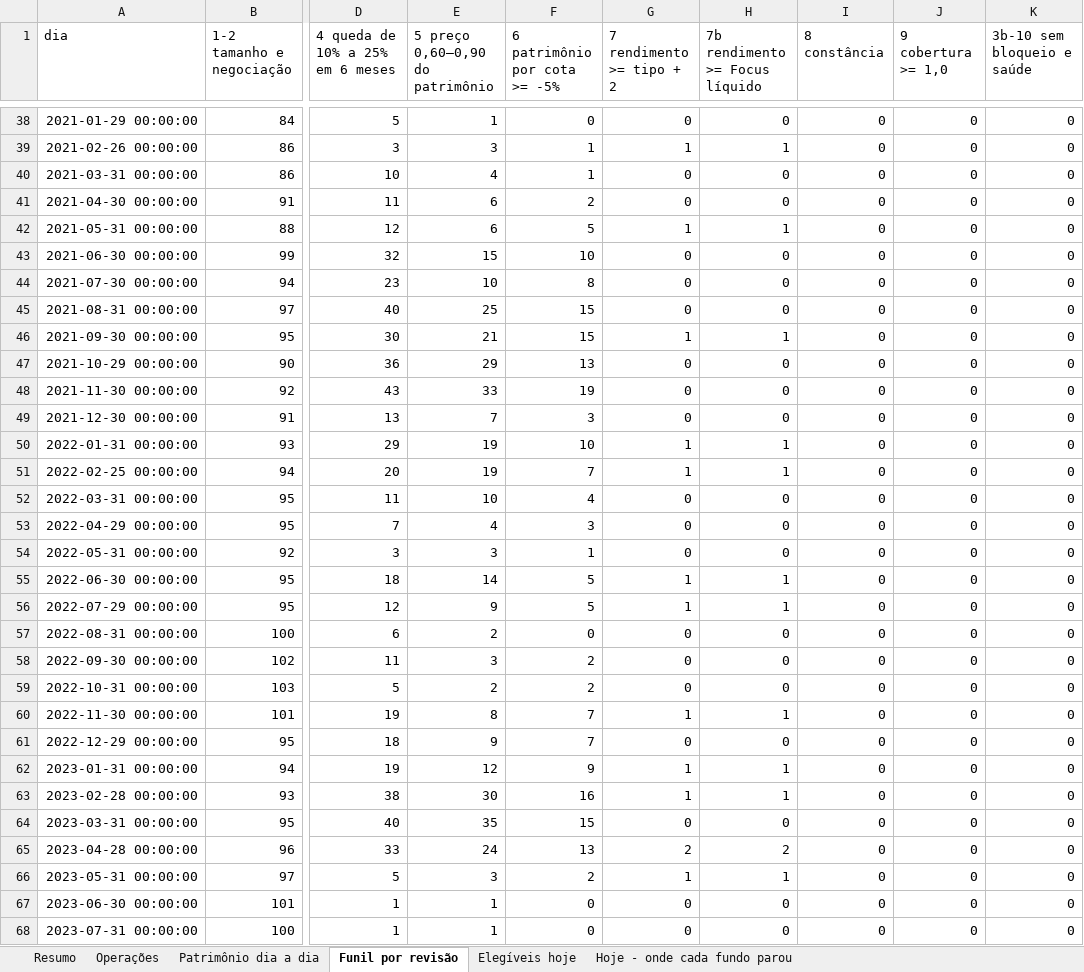
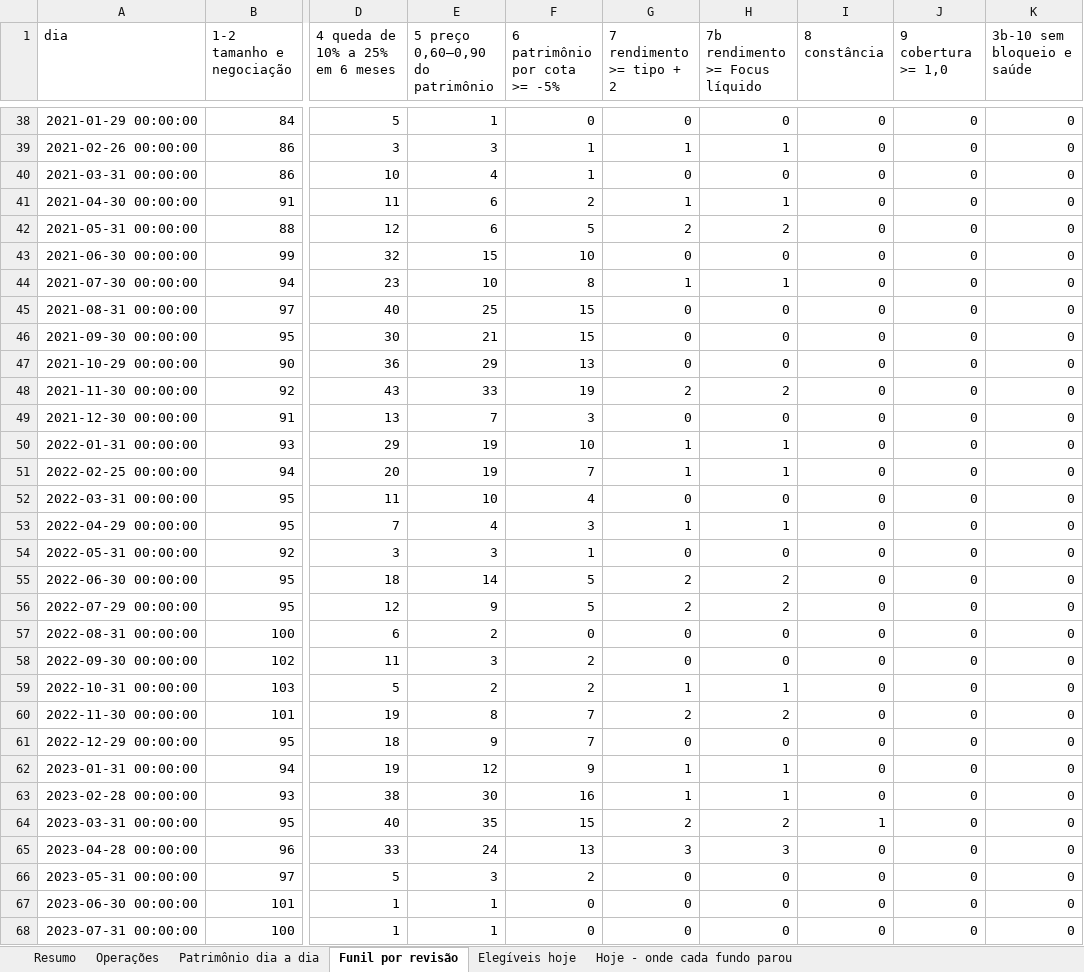
Before and after one commit to minorfurymusic/JPSchool-AI_Antigravity, an Excel workbook: planilhas/descontado_saudavel.xlsx, sheet Funil por revisão, drawn as a sheet; only a part is shown, gaps mark what is left out; values as stored, in another font and other column widths than the file's, no borders; the diff covers the shown part only; the diff names each change by its address in the sheet, - before the commit and + after, or states it on an @@ line.

```diff
--- a/planilhas/descontado_saudavel.xlsx (sheet Funil por revisão)
+++ b/planilhas/descontado_saudavel.xlsx (sheet Funil por revisão)
-G41 (7 rendimento >= tipo + 2): 0
+G41 (7 rendimento >= tipo + 2): 1
-H41 (7b rendimento >= Focus líquido): 0
+H41 (7b rendimento >= Focus líquido): 1
-G42 (7 rendimento >= tipo + 2): 1
+G42 (7 rendimento >= tipo + 2): 2
-H42 (7b rendimento >= Focus líquido): 1
+H42 (7b rendimento >= Focus líquido): 2
-G44 (7 rendimento >= tipo + 2): 0
+G44 (7 rendimento >= tipo + 2): 1
-H44 (7b rendimento >= Focus líquido): 0
+H44 (7b rendimento >= Focus líquido): 1
-G46 (7 rendimento >= tipo + 2): 1
+G46 (7 rendimento >= tipo + 2): 0
-H46 (7b rendimento >= Focus líquido): 1
+H46 (7b rendimento >= Focus líquido): 0
-G48 (7 rendimento >= tipo + 2): 0
+G48 (7 rendimento >= tipo + 2): 2
-H48 (7b rendimento >= Focus líquido): 0
+H48 (7b rendimento >= Focus líquido): 2
-G53 (7 rendimento >= tipo + 2): 0
+G53 (7 rendimento >= tipo + 2): 1
-H53 (7b rendimento >= Focus líquido): 0
+H53 (7b rendimento >= Focus líquido): 1
-G55:G56 (7 rendimento >= tipo + 2): 1
+G55:G56 (7 rendimento >= tipo + 2): 2
-H55:H56 (7b rendimento >= Focus líquido): 1
+H55:H56 (7b rendimento >= Focus líquido): 2
-G59 (7 rendimento >= tipo + 2): 0
+G59 (7 rendimento >= tipo + 2): 1
-H59 (7b rendimento >= Focus líquido): 0
+H59 (7b rendimento >= Focus líquido): 1
-G60 (7 rendimento >= tipo + 2): 1
+G60 (7 rendimento >= tipo + 2): 2
-H60 (7b rendimento >= Focus líquido): 1
+H60 (7b rendimento >= Focus líquido): 2
-G64 (7 rendimento >= tipo + 2): 0
+G64 (7 rendimento >= tipo + 2): 2
-H64 (7b rendimento >= Focus líquido): 0
+H64 (7b rendimento >= Focus líquido): 2
-I64 (8 constância): 0
+I64 (8 constância): 1
-G65 (7 rendimento >= tipo + 2): 2
+G65 (7 rendimento >= tipo + 2): 3
-H65 (7b rendimento >= Focus líquido): 2
+H65 (7b rendimento >= Focus líquido): 3
-G66 (7 rendimento >= tipo + 2): 1
+G66 (7 rendimento >= tipo + 2): 0
-H66 (7b rendimento >= Focus líquido): 1
+H66 (7b rendimento >= Focus líquido): 0
```
Also changed, not shown: 53 edited cells elsewhere in this sheet, sheet Hoje - onde cada fundo parou, sheet Patrimônio dia a dia, sheet Resumo, sheet Operações, 7 other files.
